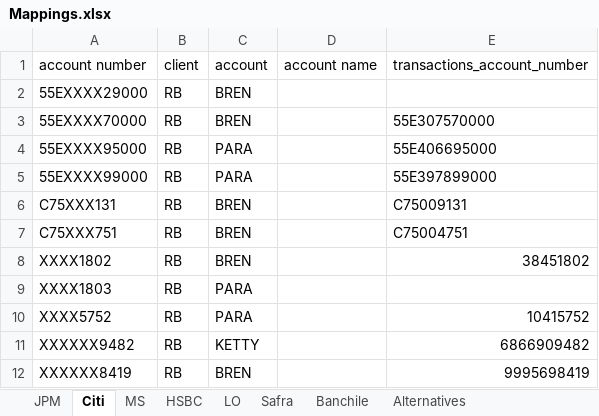
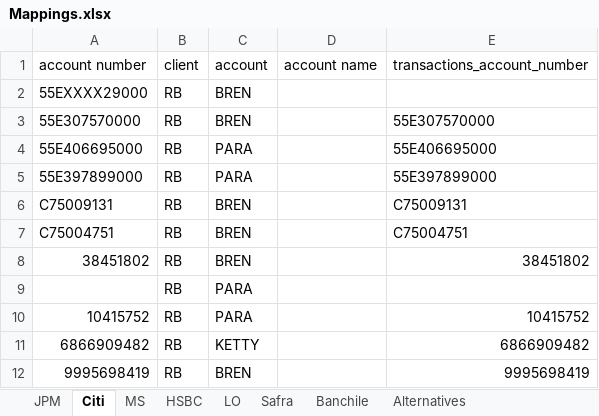
Before and after one commit to Silverrhd/AurumFinanceAI, an Excel workbook: aurum_backend/data/excel/input_files/Mappings.xlsx, sheet Citi, drawn as a sheet; values as stored, in another font and other column widths than the file's, no borders; the diff names each change by its address in the sheet, - before the commit and + after, or states it on an @@ line.

Commit message:
Finished implementing Bond Maturity Report, updated Mappings Citi sheet.

```diff
--- a/aurum_backend/data/excel/input_files/Mappings.xlsx (sheet Citi)
+++ b/aurum_backend/data/excel/input_files/Mappings.xlsx (sheet Citi)
-A3 (account number): 55EXXXX70000
+A3 (account number): 55E307570000
-A4 (account number): 55EXXXX95000
+A4 (account number): 55E406695000
-A5 (account number): 55EXXXX99000
+A5 (account number): 55E397899000
-A6 (account number): C75XXX131
+A6 (account number): C75009131
-A7 (account number): C75XXX751
+A7 (account number): C75004751
-A8 (account number): XXXX1802
+A8 (account number): 38451802
-A9 (account number): XXXX1803
+A9 (account number): (empty)
-A10 (account number): XXXX5752
+A10 (account number): 10415752
-A11 (account number): XXXXXX9482
+A11 (account number): 6866909482
-A12 (account number): XXXXXX8419
+A12 (account number): 9995698419
```
Also changed, not shown: 4 other files.
